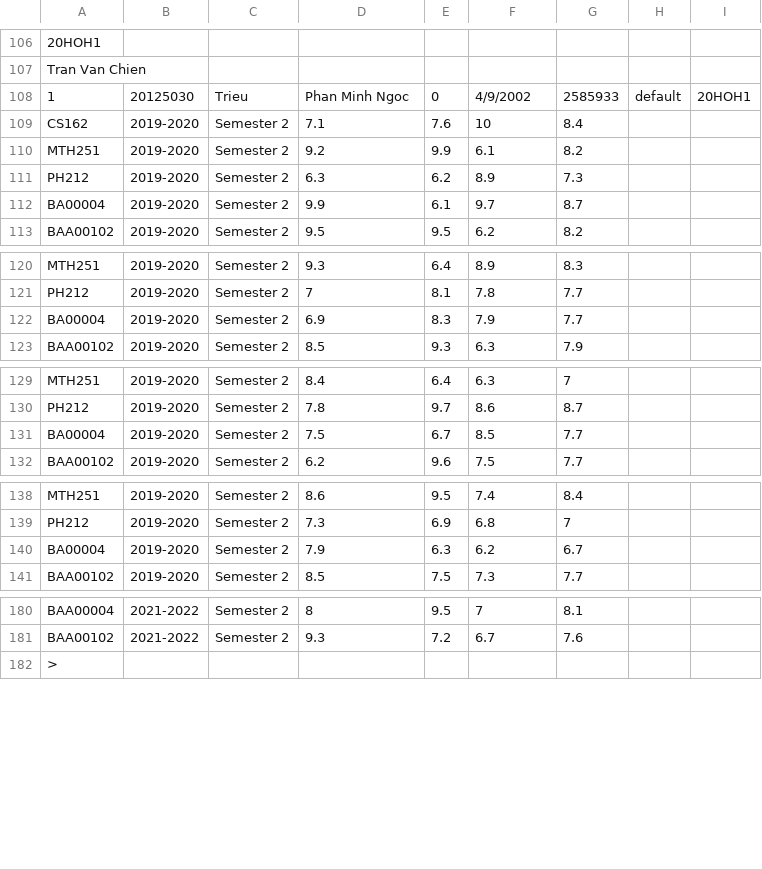
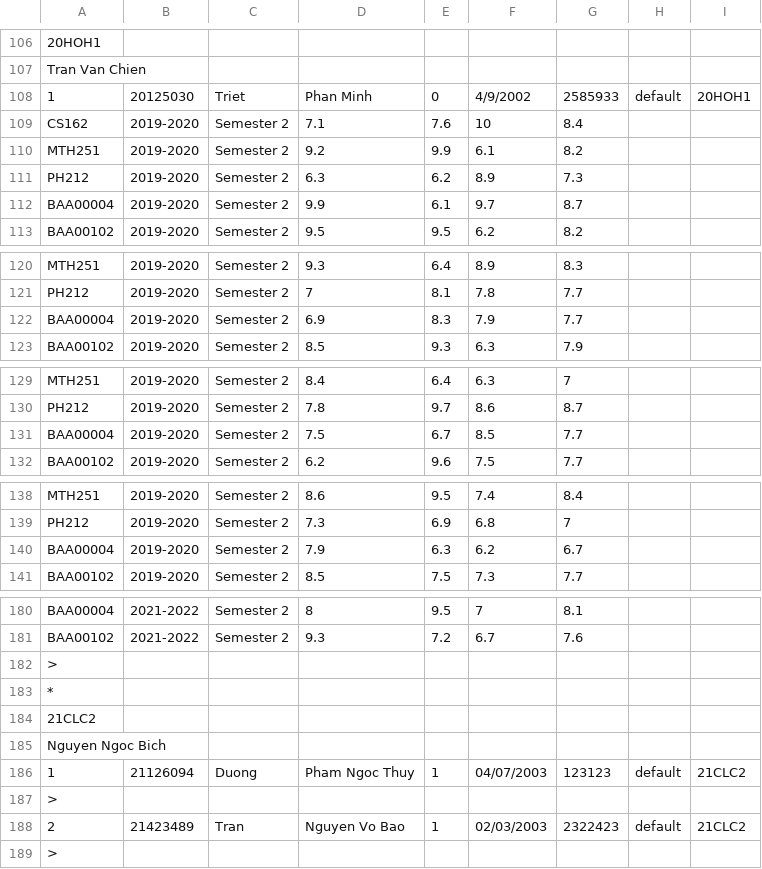
Before and after one commit to trongnghia2304/CS162-PortalApp, a CSV file: CS162-21APCS-18125030/csv/student_input.csv, drawn as a sheet; only a part is shown, gaps mark what is left out; the diff names each change by its address in the sheet, - before the commit and + after, or states it on an @@ line.

```diff
--- a/CS162-21APCS-18125030/csv/student_input.csv
+++ b/CS162-21APCS-18125030/csv/student_input.csv
-C108: Trieu
+C108: Triet
-D108: Phan Minh Ngoc
+D108: Phan Minh
-A112: BA00004
+A112: BAA00004
-A122: BA00004
+A122: BAA00004
-A131: BA00004
+A131: BAA00004
-A140: BA00004
+A140: BAA00004
+row 182: >
+row 183: *
+row 184: 21CLC2
+row 185: Nguyen Ngoc Bich
+row 186: 1 | 21126094 | Duong | Pham Ngoc Thuy | 1 | 04/07/2003 | 123123 | default | 21CLC2
+row 187: >
+row 188: 2 | 21423489 | Tran | Nguyen Vo Bao | 1 | 02/03/2003 | 2322423 | default | 21CLC2
```
Also changed, not shown: CS162-21APCS-18125030/csv/schoolyear_input.csv, CS162-21APCS-18125030/csv/schoolyear_output.csv, 13 other files.
